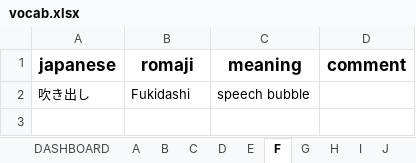
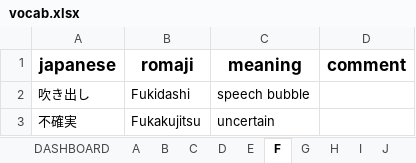
Before and after one commit to ridge-hari/nihongo, an Excel workbook: vocab.xlsx, sheet F, drawn as a sheet; values as stored, in another font and other column widths than the file's, no borders; conditional formats and table styles not drawn; the diff names each change by its address in the sheet, - before the commit and + after, or states it on an @@ line.

```diff
--- a/vocab.xlsx (sheet F)
+++ b/vocab.xlsx (sheet F)
+row 3: 不確実 | Fukakujitsu | uncertain
```
Also changed, not shown: sheet Special-Vocab, sheet T, sheet K, sheet DASHBOARD, charts or pictures.
